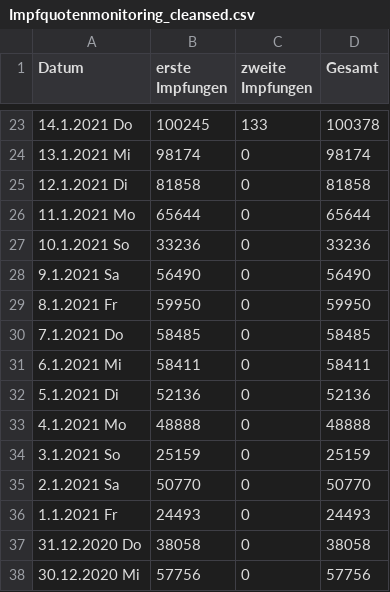
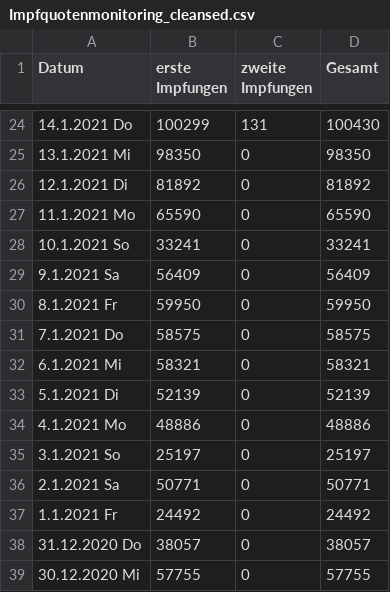
Before and after one commit to JohannesKonings/corona-numbers, a CSV file: _data/Impfquotenmonitoring_cleansed.csv, drawn as a sheet; only a part is shown, gaps mark what is left out; the diff covers the shown part only.

```diff
--- a/_data/Impfquotenmonitoring_cleansed.csv
+++ b/_data/Impfquotenmonitoring_cleansed.csv
@@ -23,16 +24,16 @@ Datum, erste Impfungen, zweite Impfungen, Gesamt
-14.1.2021 Do,100245,133,100378
-13.1.2021 Mi,98174,0,98174
-12.1.2021 Di,81858,0,81858
-11.1.2021 Mo,65644,0,65644
-10.1.2021 So,33236,0,33236
-9.1.2021 Sa,56490,0,56490
+14.1.2021 Do,100299,131,100430
+13.1.2021 Mi,98350,0,98350
+12.1.2021 Di,81892,0,81892
+11.1.2021 Mo,65590,0,65590
+10.1.2021 So,33241,0,33241
+9.1.2021 Sa,56409,0,56409
 8.1.2021 Fr,59950,0,59950
-7.1.2021 Do,58485,0,58485
-6.1.2021 Mi,58411,0,58411
-5.1.2021 Di,52136,0,52136
-4.1.2021 Mo,48888,0,48888
-3.1.2021 So,25159,0,25159
-2.1.2021 Sa,50770,0,50770
-1.1.2021 Fr,24493,0,24493
-31.12.2020 Do,38058,0,38058
-30.12.2020 Mi,57756,0,57756
+7.1.2021 Do,58575,0,58575
+6.1.2021 Mi,58321,0,58321
+5.1.2021 Di,52139,0,52139
+4.1.2021 Mo,48886,0,48886
+3.1.2021 So,25197,0,25197
+2.1.2021 Sa,50771,0,50771
+1.1.2021 Fr,24492,0,24492
+31.12.2020 Do,38057,0,38057
+30.12.2020 Mi,57755,0,57755
```
Also changed, not shown: 1 added row and 68 edited cells elsewhere in this file, 1 other file.
